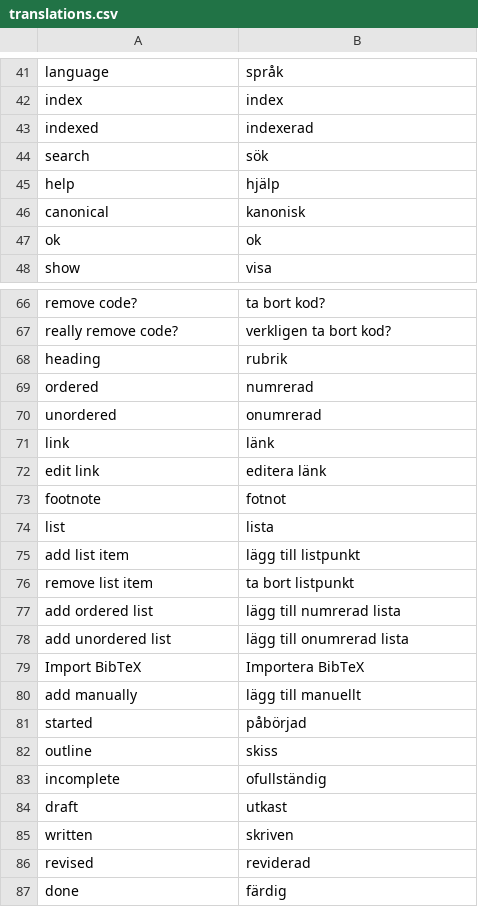
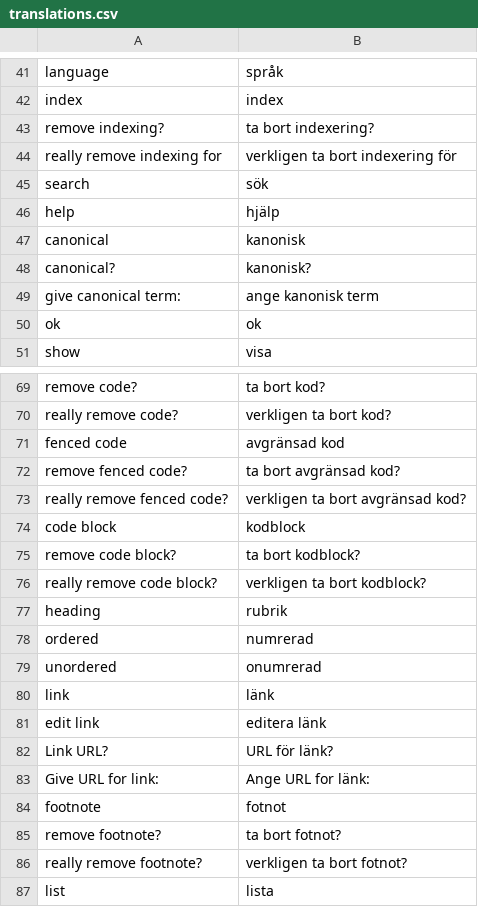
Before and after one commit to pekrau/Au, a CSV file: translations.csv, drawn as a sheet; only a part is shown, gaps mark what is left out; the shorter side is filled out with more unchanged rows; removed rows and columns are numbered as before the commit, all else as after; the diff names each change by its address in the sheet, - before the commit and + after, or states it on an @@ line.

Commit message:
Added code in different variants. Index, reference working.

```diff
--- a/translations.csv
+++ b/translations.csv
-row 43: indexed | indexerad
+row 43: remove indexing? | ta bort indexering?
+row 44: really remove indexing for | verkligen ta bort indexering för
+row 48: canonical? | kanonisk?
+row 49: give canonical term: | ange kanonisk term
+row 71: fenced code | avgränsad kod
+row 72: remove fenced code? | ta bort avgränsad kod?
+row 73: really remove fenced code? | verkligen ta bort avgränsad kod?
+row 74: code block | kodblock
+row 75: remove code block? | ta bort kodblock?
+row 76: really remove code block? | verkligen ta bort kodblock?
+row 82: Link URL? | URL för länk?
+row 83: Give URL for link: | Ange URL for länk:
+row 85: remove footnote? | ta bort fotnot?
+row 86: really remove footnote? | verkligen ta bort fotnot?
```
Also changed, not shown: 6 other files.
